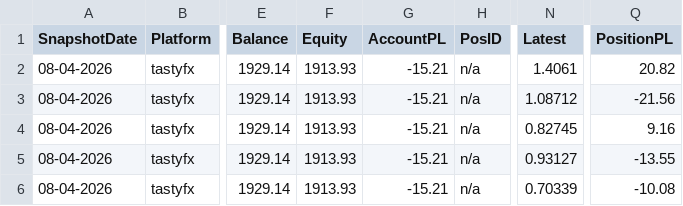
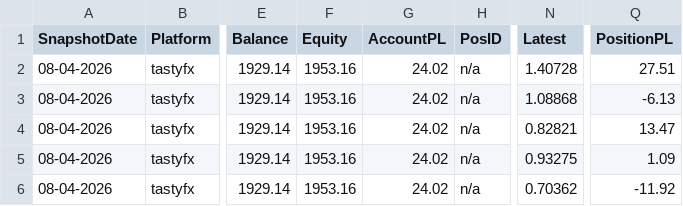
Before and after one commit to dangtuan21/bbb-trading-ext, a CSV file: ext-server/tastyfx-positions.csv, drawn as a sheet; only a part is shown, gaps mark what is left out; the diff names each change by its address in the sheet, - before the commit and + after, or states it on an @@ line.

```diff
--- a/ext-server/tastyfx-positions.csv
+++ b/ext-server/tastyfx-positions.csv
-F2:F6 (Equity): 1913.93
+F2:F6 (Equity): 1953.16
-G2:G6 (AccountPL): -15.21
+G2:G6 (AccountPL): 24.02
-N2 (Latest): 1.4061
+N2 (Latest): 1.40728
-Q2 (PositionPL): 20.82
+Q2 (PositionPL): 27.51
-N3 (Latest): 1.08712
+N3 (Latest): 1.08868
-Q3 (PositionPL): -21.56
+Q3 (PositionPL): -6.13
-N4 (Latest): 0.82745
+N4 (Latest): 0.82821
-Q4 (PositionPL): 9.16
+Q4 (PositionPL): 13.47
-N5 (Latest): 0.93127
+N5 (Latest): 0.93275
-Q5 (PositionPL): -13.55
+Q5 (PositionPL): 1.09
-N6 (Latest): 0.70339
+N6 (Latest): 0.70362
-Q6 (PositionPL): -10.08
+Q6 (PositionPL): -11.92
```
Also changed, not shown: ext-server/ftmo-positions.csv, ext-server/rebelsfunding-positions.csv, 23 other files.
